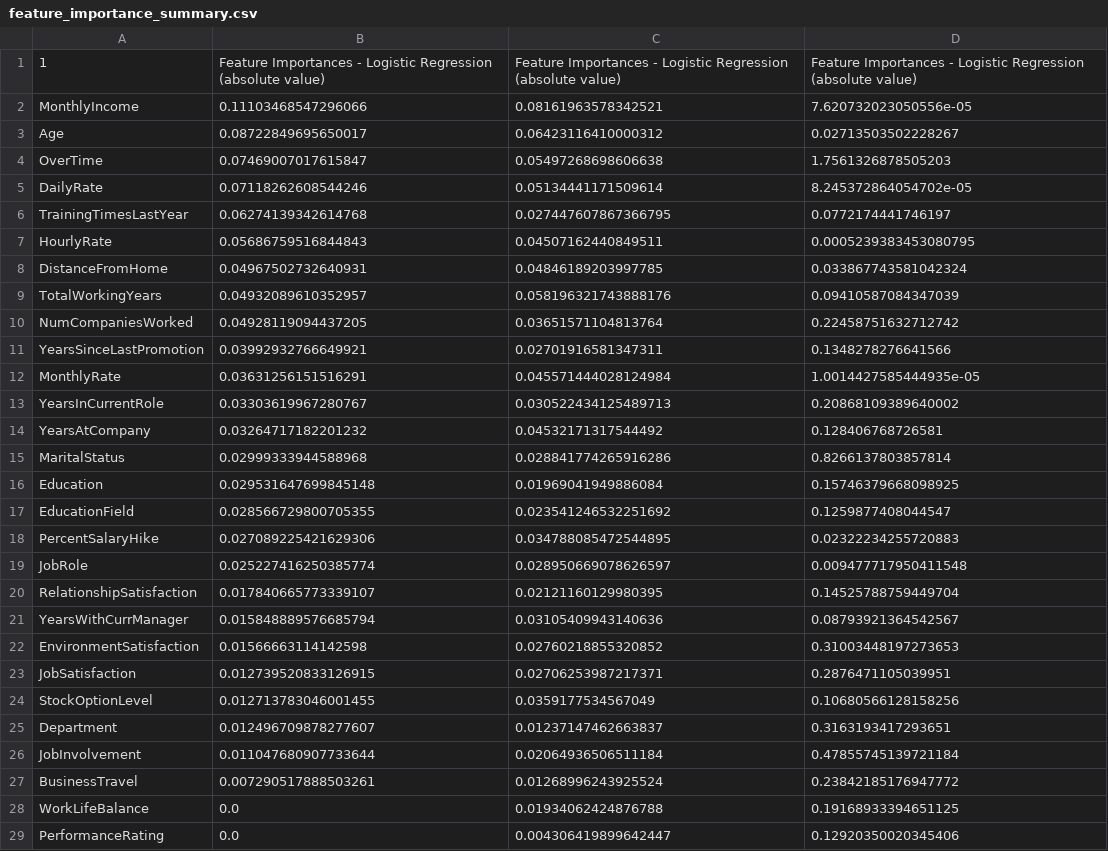
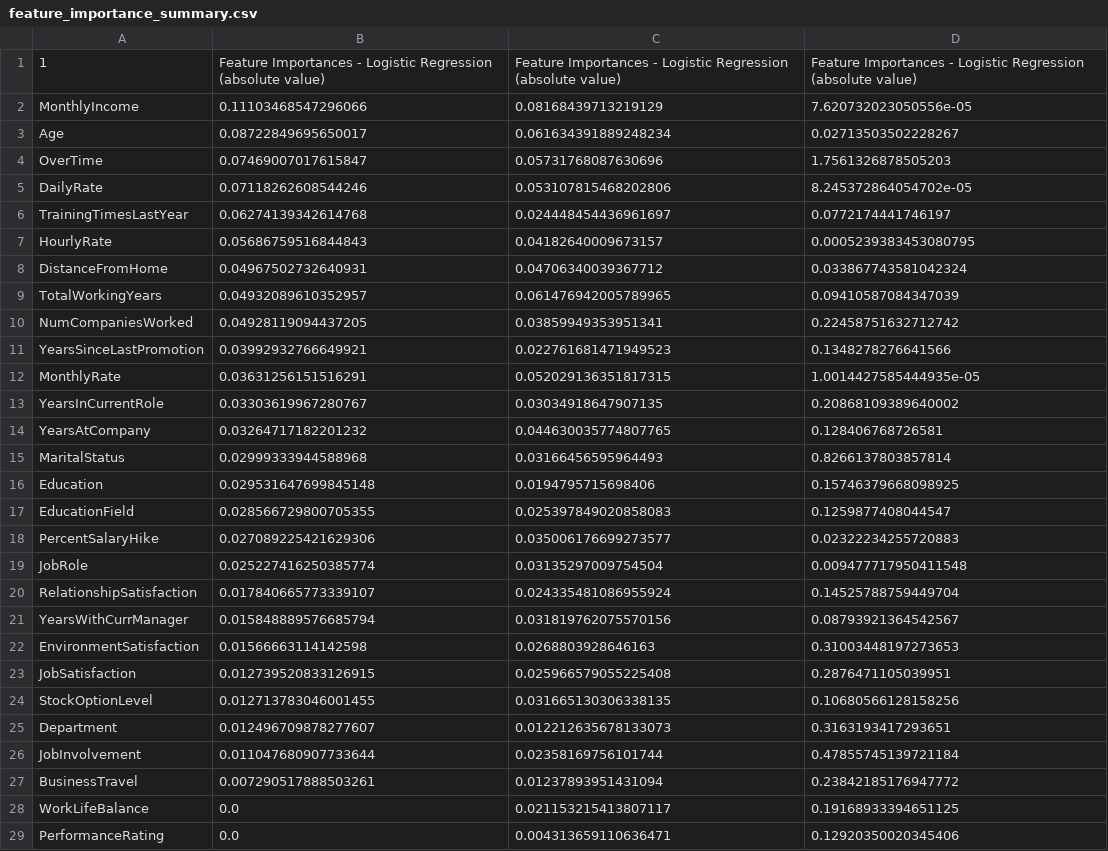
Before and after one commit to irwine-young/Project-4-bootcamp, a CSV file: Output/feature_importance_summary.csv, drawn as a sheet; only a part is shown; the diff covers the shown part only.

```diff
--- a/Output/feature_importance_summary.csv
+++ b/Output/feature_importance_summary.csv
@@ -1,29 +1,29 @@
 1,Feature Importances - Logistic Regression (absolute value),Feature Importances - Logistic Regression (absolute value),Feature Importances - Logistic Regression (absolute value)
-MonthlyIncome,0.11103468547296066,0.08161963578342521,7.620732023050556e-05
-Age,0.08722849695650017,0.06423116410000312,0.02713503502228267
-OverTime,0.07469007017615847,0.05497268698606638,1.7561326878505203
-DailyRate,0.07118262608544246,0.05134441171509614,8.245372864054702e-05
-TrainingTimesLastYear,0.06274139342614768,0.027447607867366795,0.0772174441746197
-HourlyRate,0.05686759516844843,0.04507162440849511,0.0005239383453080795
-DistanceFromHome,0.04967502732640931,0.04846189203997785,0.033867743581042324
-TotalWorkingYears,0.04932089610352957,0.058196321743888176,0.09410587084347039
-NumCompaniesWorked,0.04928119094437205,0.03651571104813764,0.22458751632712742
-YearsSinceLastPromotion,0.03992932766649921,0.02701916581347311,0.1348278276641566
-MonthlyRate,0.03631256151516291,0.045571444028124984,1.0014427585444935e-05
-YearsInCurrentRole,0.03303619967280767,0.030522434125489713,0.20868109389640002
-YearsAtCompany,0.03264717182201232,0.04532171317544492,0.128406768726581
-MaritalStatus,0.02999333944588968,0.028841774265916286,0.8266137803857814
-Education,0.029531647699845148,0.01969041949886084,0.15746379668098925
-EducationField,0.028566729800705355,0.023541246532251692,0.1259877408044547
-PercentSalaryHike,0.027089225421629306,0.034788085472544895,0.02322234255720883
-JobRole,0.025227416250385774,0.028950669078626597,0.009477717950411548
-RelationshipSatisfaction,0.017840665773339107,0.02121160129980395,0.14525788759449704
-YearsWithCurrManager,0.015848889576685794,0.03105409943140636,0.08793921364542567
-EnvironmentSatisfaction,0.01566663114142598,0.02760218855320852,0.31003448197273653
-JobSatisfaction,0.012739520833126915,0.02706253987217371,0.2876471105039951
-StockOptionLevel,0.012713783046001455,0.0359177534567049,0.10680566128158256
-Department,0.012496709878277607,0.01237147462663837,0.3163193417293651
-JobInvolvement,0.011047680907733644,0.02064936506511184,0.47855745139721184
-BusinessTravel,0.007290517888503261,0.01268996243925524,0.23842185176947772
-WorkLifeBalance,0.0,0.01934062424876788,0.19168933394651125
-PerformanceRating,0.0,0.004306419899642447,0.12920350020345406
+MonthlyIncome,0.11103468547296066,0.08168439713219129,7.620732023050556e-05
+Age,0.08722849695650017,0.061634391889248234,0.02713503502228267
+OverTime,0.07469007017615847,0.05731768087630696,1.7561326878505203
+DailyRate,0.07118262608544246,0.053107815468202806,8.245372864054702e-05
+TrainingTimesLastYear,0.06274139342614768,0.024448454436961697,0.0772174441746197
+HourlyRate,0.05686759516844843,0.04182640009673157,0.0005239383453080795
+DistanceFromHome,0.04967502732640931,0.04706340039367712,0.033867743581042324
+TotalWorkingYears,0.04932089610352957,0.061476942005789965,0.09410587084347039
+NumCompaniesWorked,0.04928119094437205,0.03859949353951341,0.22458751632712742
+YearsSinceLastPromotion,0.03992932766649921,0.022761681471949523,0.1348278276641566
+MonthlyRate,0.03631256151516291,0.052029136351817315,1.0014427585444935e-05
+YearsInCurrentRole,0.03303619967280767,0.03034918647907135,0.20868109389640002
+YearsAtCompany,0.03264717182201232,0.044630035774807765,0.128406768726581
+MaritalStatus,0.02999333944588968,0.03166456595964493,0.8266137803857814
+Education,0.029531647699845148,0.0194795715698406,0.15746379668098925
+EducationField,0.028566729800705355,0.025397849020858083,0.1259877408044547
+PercentSalaryHike,0.027089225421629306,0.035006176699273577,0.02322234255720883
+JobRole,0.025227416250385774,0.03135297009754504,0.009477717950411548
+RelationshipSatisfaction,0.017840665773339107,0.024335481086955924,0.14525788759449704
+YearsWithCurrManager,0.015848889576685794,0.031819762075570156,0.08793921364542567
+EnvironmentSatisfaction,0.01566663114142598,0.0268803928646163,0.31003448197273653
+JobSatisfaction,0.012739520833126915,0.025966579055225408,0.2876471105039951
+StockOptionLevel,0.012713783046001455,0.031665130306338135,0.10680566128158256
+Department,0.012496709878277607,0.012212635678133073,0.3163193417293651
+JobInvolvement,0.011047680907733644,0.02358169756101744,0.47855745139721184
+BusinessTravel,0.007290517888503261,0.01237893951431094,0.23842185176947772
+WorkLifeBalance,0.0,0.021153215413807117,0.19168933394651125
+PerformanceRating,0.0,0.004313659110636471,0.12920350020345406
```
Also changed, not shown: 2 edited cells elsewhere in this file, 3 other files.
